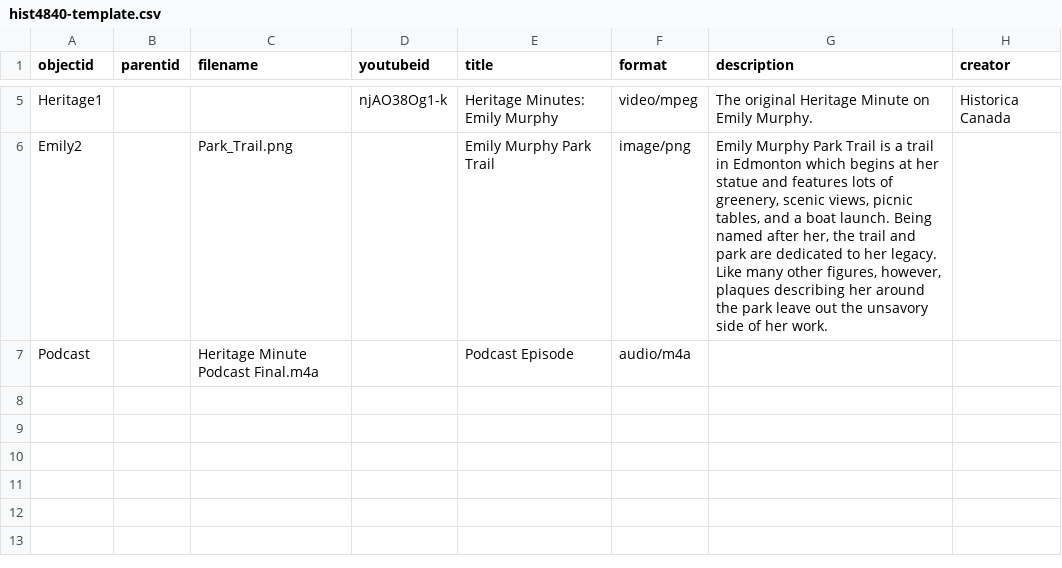
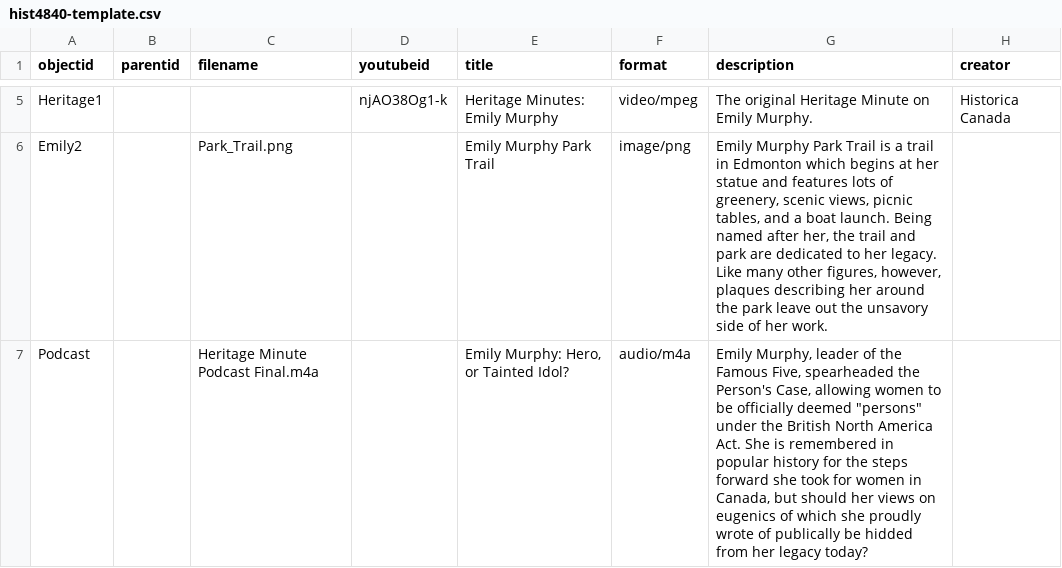
Before and after one commit to Emily4938/Podcast, a CSV file: _data/hist4840-template.csv, drawn as a sheet; only a part is shown, gaps mark what is left out; the diff names each change by its address in the sheet, - before the commit and + after, or states it on an @@ line.

Commit message:
Add files via upload

```diff
--- a/_data/hist4840-template.csv
+++ b/_data/hist4840-template.csv
-E7 (title): Podcast Episode
+E7 (title): Emily Murphy: Hero, or Tainted Idol?
-G7 (description): (empty)
+G7 (description): Emily Murphy, leader of the Famous Five, spearheaded the Person's Case, allowing women to be officially deemed "persons" under the British North America Act. She is remembered in popular history for the steps forward she took for women in Canada, but should her views on eugenics of which she proudly wrote of publically be hidded from her legacy today?
```
